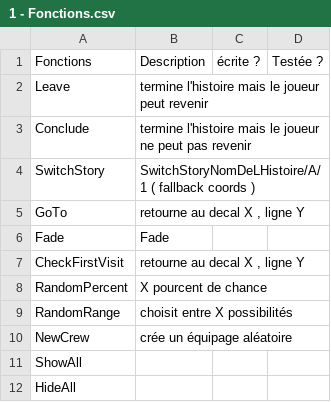
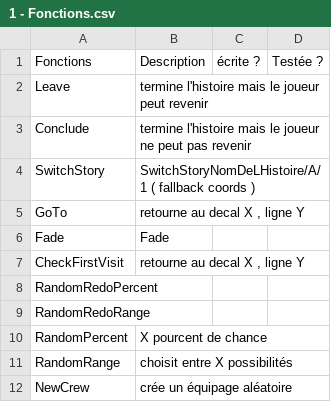
Before and after one commit to Gabylone/Bobby-Duck, a CSV file: Assets/Resources/Stories/CSVs/1 - Fonctions.csv, drawn as a sheet; only a part is shown; the shorter side is filled out with more unchanged rows.

```diff
--- a/Assets/Resources/Stories/CSVs/1 - Fonctions.csv
+++ b/Assets/Resources/Stories/CSVs/1 - Fonctions.csv
@@ -7,2 +7,4 @@ Fade;Fade;;
 CheckFirstVisit;retourne au decal X , ligne Y;;
+RandomRedoPercent;;;
+RandomRedoRange;;;
 RandomPercent;X pourcent de chance;;
```
Also changed, not shown: Assets/Resources/Stories/CSVs/0 - Frequences.csv, Assets/Resources/Stories/CSVs/13 - Hangar.csv, 10 other files.
